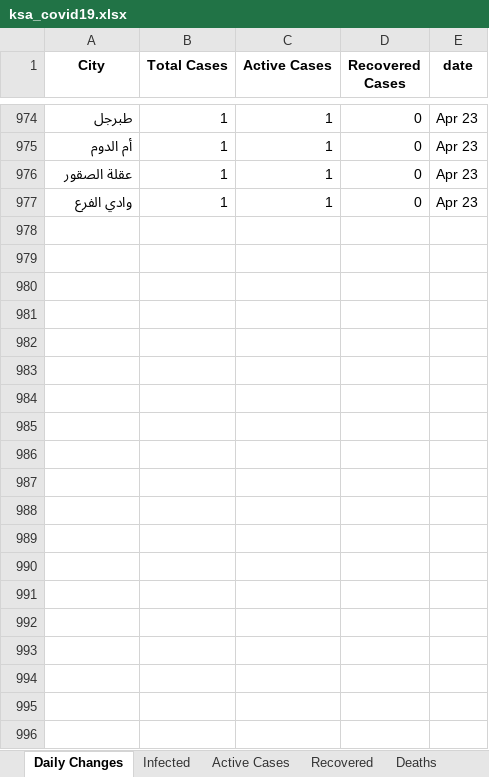
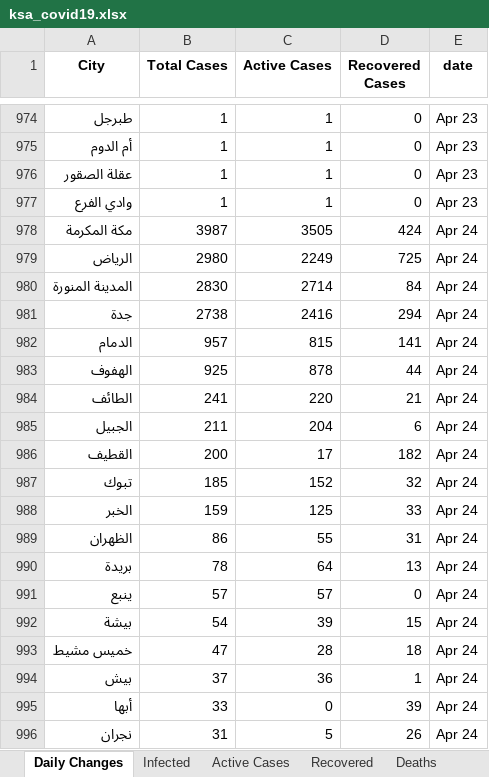
Before and after one commit to MohammedAlawami/Saudi-Arabia-COVID-19-Dashboard-Scraping, an Excel workbook: ksa_covid19.xlsx, sheet Daily Changes, drawn as a sheet; only a part is shown, gaps mark what is left out; values as stored, in another font and other column widths than the file's, no borders; the diff covers the shown part only; the diff names each change by its address in the sheet, - before the commit and + after, or states it on an @@ line.

Commit message:
Update excel file

```diff
--- a/ksa_covid19.xlsx (sheet Daily Changes)
+++ b/ksa_covid19.xlsx (sheet Daily Changes)
+row 978: مكة المكرمة | 3987 | 3505 | 424 | Apr 24
+row 979: الرياض | 2980 | 2249 | 725 | Apr 24
+row 980: المدينة المنورة | 2830 | 2714 | 84 | Apr 24
+row 981: جدة | 2738 | 2416 | 294 | Apr 24
+row 982: الدمام | 957 | 815 | 141 | Apr 24
+row 983: الهفوف | 925 | 878 | 44 | Apr 24
+row 984: الطائف | 241 | 220 | 21 | Apr 24
+row 985: الجبيل | 211 | 204 | 6 | Apr 24
+row 986: القطيف | 200 | 17 | 182 | Apr 24
+row 987: تبوك | 185 | 152 | 32 | Apr 24
+row 988: الخبر | 159 | 125 | 33 | Apr 24
+row 989: الظهران | 86 | 55 | 31 | Apr 24
+row 990: بريدة | 78 | 64 | 13 | Apr 24
+row 991: ينبع | 57 | 57 | 0 | Apr 24
+row 992: بيشة | 54 | 39 | 15 | Apr 24
+row 993: خميس مشيط | 47 | 28 | 18 | Apr 24
+row 994: بيش | 37 | 36 | 1 | Apr 24
+row 995: أبها | 33 | 0 | 39 | Apr 24
+row 996: نجران | 31 | 5 | 26 | Apr 24
```
Also changed, not shown: 70 added rows elsewhere in this sheet, sheet Recovered, sheet Deaths, sheet Active Cases, sheet Infected, sheet Recovered Daily, sheet Death Daily, 2 more sheets.
